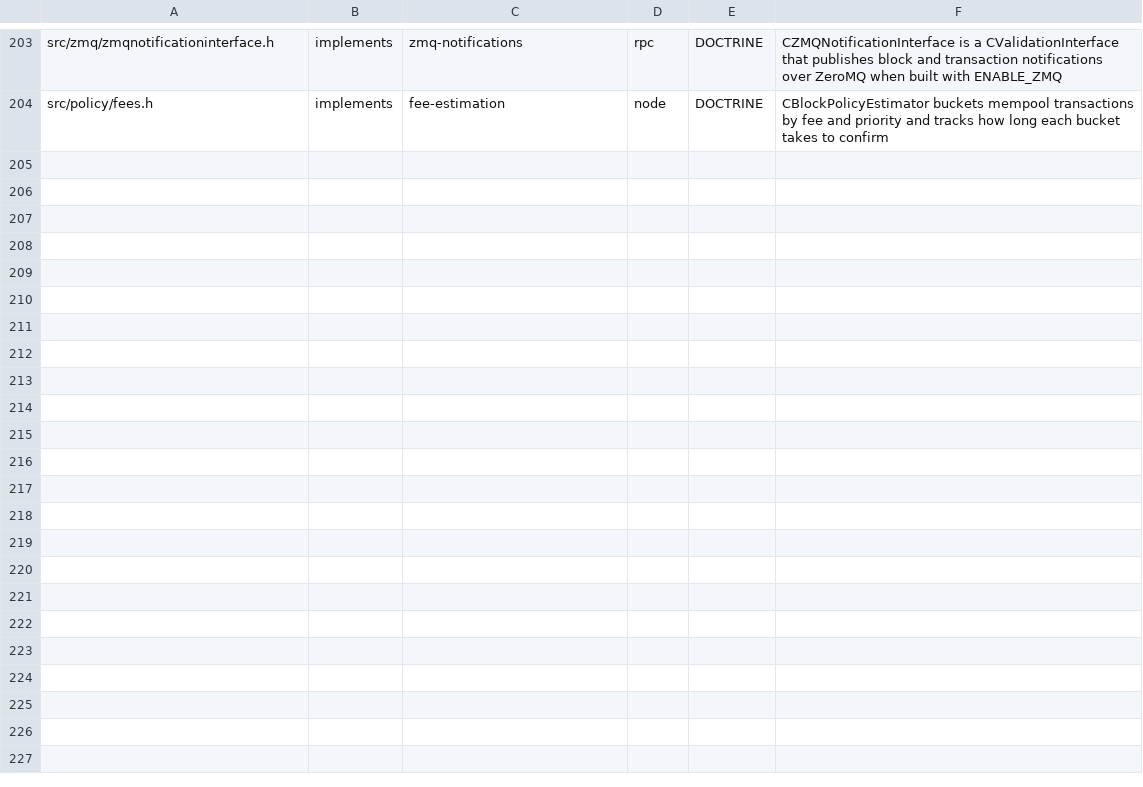
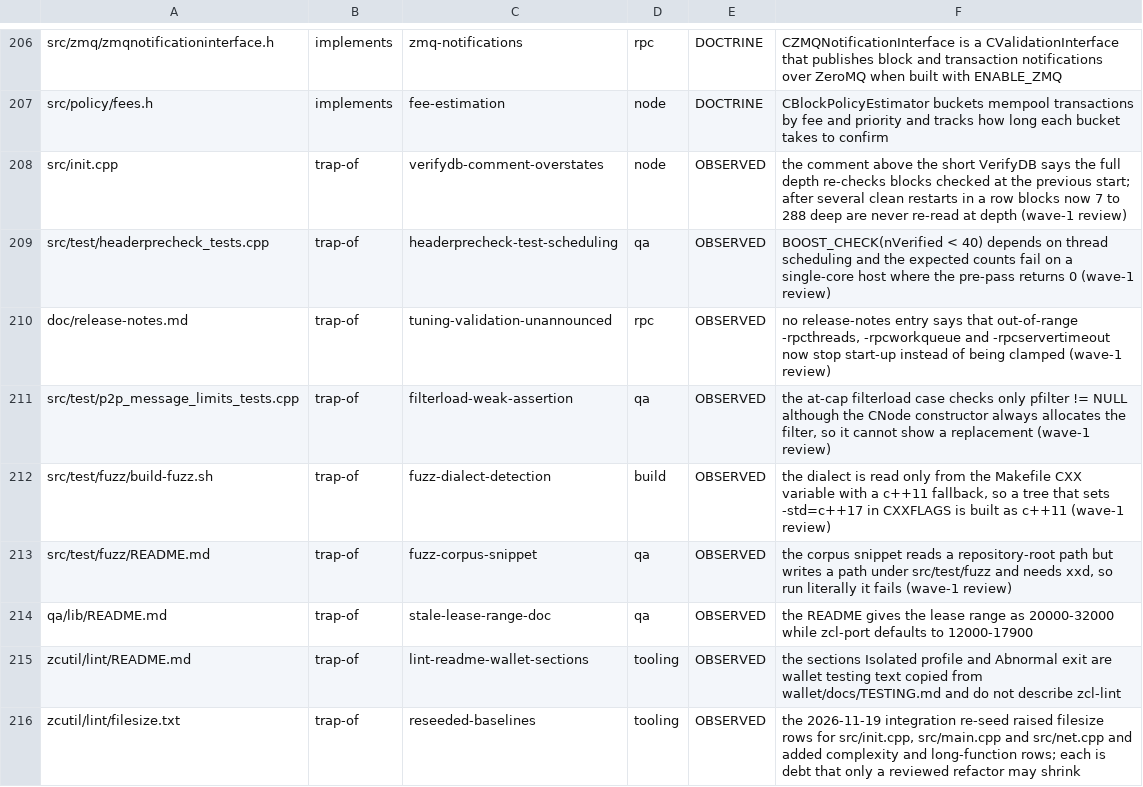
Before and after one commit to ZclassicCommunity/zclassic, a TSV file: doc/agent/FACTS.tsv, drawn as a sheet; only a part is shown, gaps mark what is left out; the diff covers the shown part only; the diff names each change by its address in the sheet, - before the commit and + after, or states it on an @@ line.

```diff
--- a/doc/agent/FACTS.tsv
+++ b/doc/agent/FACTS.tsv
+row 208: src/init.cpp | trap-of | verifydb-comment-overstates | node | OBSERVED | the comment above the short VerifyDB says the full depth re-checks blocks checked at the previous start; after several clean restarts in a row blocks now 7 to 288 deep are never re-read at depth (wave-1 review)
+row 209: src/test/headerprecheck_tests.cpp | trap-of | headerprecheck-test-scheduling | qa | OBSERVED | BOOST_CHECK(nVerified < 40) depends on thread scheduling and the expected counts fail on a single-core host where the pre-pass returns 0 (wave-1 review)
+row 210: doc/release-notes.md | trap-of | tuning-validation-unannounced | rpc | OBSERVED | no release-notes entry says that out-of-range -rpcthreads, -rpcworkqueue and -rpcservertimeout now stop start-up instead of being clamped (wave-1 review)
+row 211: src/test/p2p_message_limits_tests.cpp | trap-of | filterload-weak-assertion | qa | OBSERVED | the at-cap filterload case checks only pfilter != NULL although the CNode constructor always allocates the filter, so it cannot show a replacement (wave-1 review)
+row 212: src/test/fuzz/build-fuzz.sh | trap-of | fuzz-dialect-detection | build | OBSERVED | the dialect is read only from the Makefile CXX variable with a c++11 fallback, so a tree that sets -std=c++17 in CXXFLAGS is built as c++11 (wave-1 review)
+row 213: src/test/fuzz/README.md | trap-of | fuzz-corpus-snippet | qa | OBSERVED | the corpus snippet reads a repository-root path but writes a path under src/test/fuzz and needs xxd, so run literally it fails (wave-1 review)
+row 214: qa/lib/README.md | trap-of | stale-lease-range-doc | qa | OBSERVED | the README gives the lease range as 20000-32000 while zcl-port defaults to 12000-17900
+row 215: zcutil/lint/README.md | trap-of | lint-readme-wallet-sections | tooling | OBSERVED | the sections Isolated profile and Abnormal exit are wallet testing text copied from wallet/docs/TESTING.md and do not describe zcl-lint
+row 216: zcutil/lint/filesize.txt | trap-of | reseeded-baselines | tooling | OBSERVED | the 2026-11-19 integration re-seed raised filesize rows for src/init.cpp, src/main.cpp and src/net.cpp and added complexity and long-function rows; each is debt that only a reviewed refactor may shrink
```
Also changed, not shown: 3 added rows and 33 edited cells elsewhere in this file, 15 other files.
